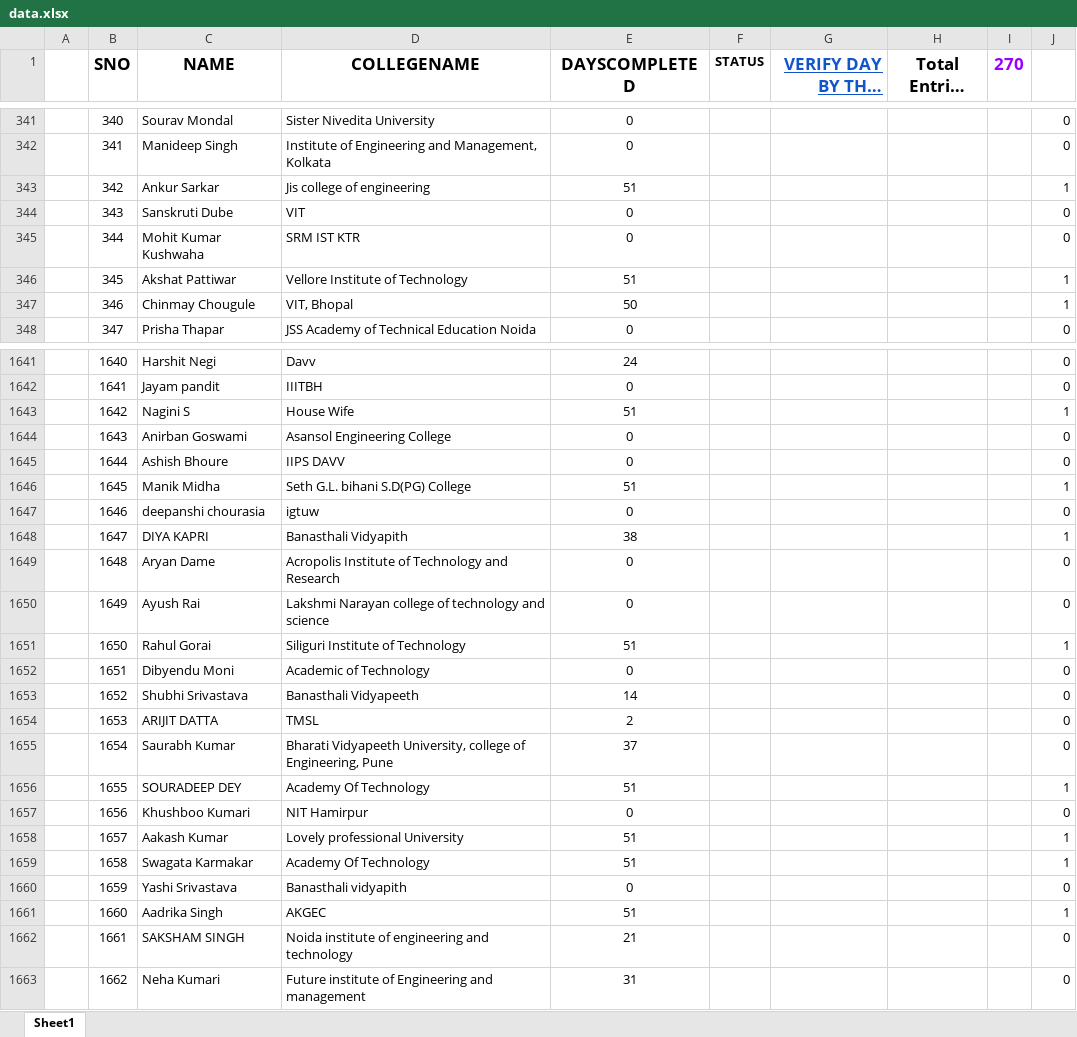
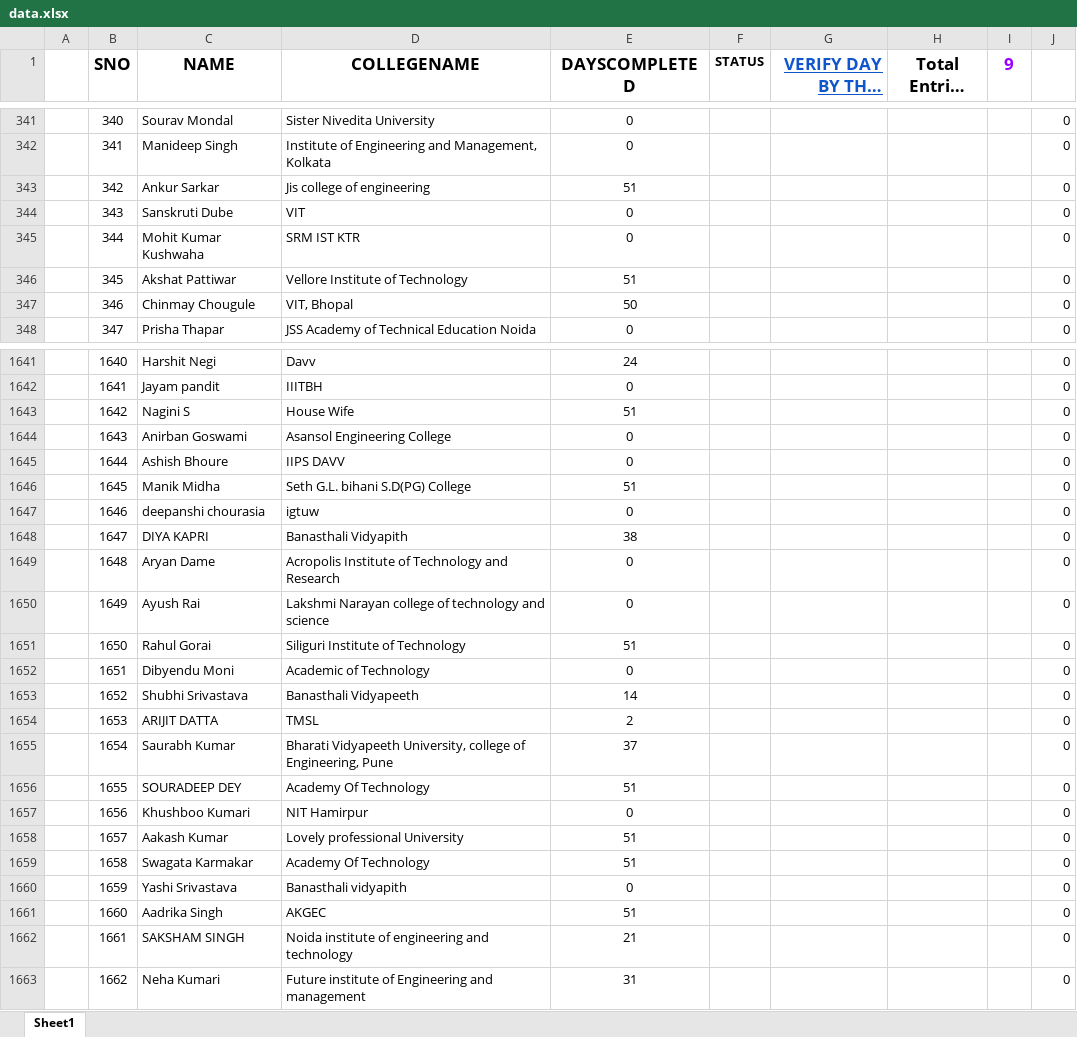
Before and after one commit to SauravMukherjee44/100-Days-of-Code-CodeIN-Progress-Report, an Excel workbook: data.xlsx, sheet Sheet1, drawn as a sheet; only a part is shown, gaps mark what is left out; long unchanged cells end in …; values as stored, in another font and other column widths than the file's, no borders; charts and pictures and conditional formats and table styles not drawn; the diff covers the shown part only; the diff names each change by its address in the sheet, - before the commit and + after, or states it on an @@ line.

```diff
--- a/data.xlsx (sheet Sheet1)
+++ b/data.xlsx (sheet Sheet1)
-I1: 270
+I1: 9
-J343: 1
+J343: 0
-J346:J347: 1
+J346:J347: 0
-J1643: 1
+J1643: 0
-J1646: 1
+J1646: 0
-J1648: 1
+J1648: 0
-J1651: 1
+J1651: 0
-J1656: 1
+J1656: 0
-J1658:J1659: 1
+J1658:J1659: 0
-J1661: 1
+J1661: 0
```
Also changed, not shown: 266 edited cells elsewhere in this sheet, formulas that keep their value.
